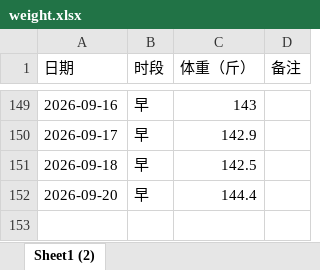
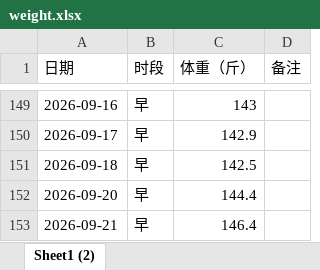
Before and after one commit to Sumer0825/Sumer, an Excel workbook: data/weight.xlsx, sheet Sheet1 (2), drawn as a sheet; only a part is shown, gaps mark what is left out; values as stored, in another font and other column widths than the file's, no borders; the diff names each change by its address in the sheet, - before the commit and + after, or states it on an @@ line.

Commit message:
更新体重数据 2026-10-07

```diff
--- a/data/weight.xlsx (sheet Sheet1 (2))
+++ b/data/weight.xlsx (sheet Sheet1 (2))
+row 153: 2026-09-21 | 早 | 146.4
```
